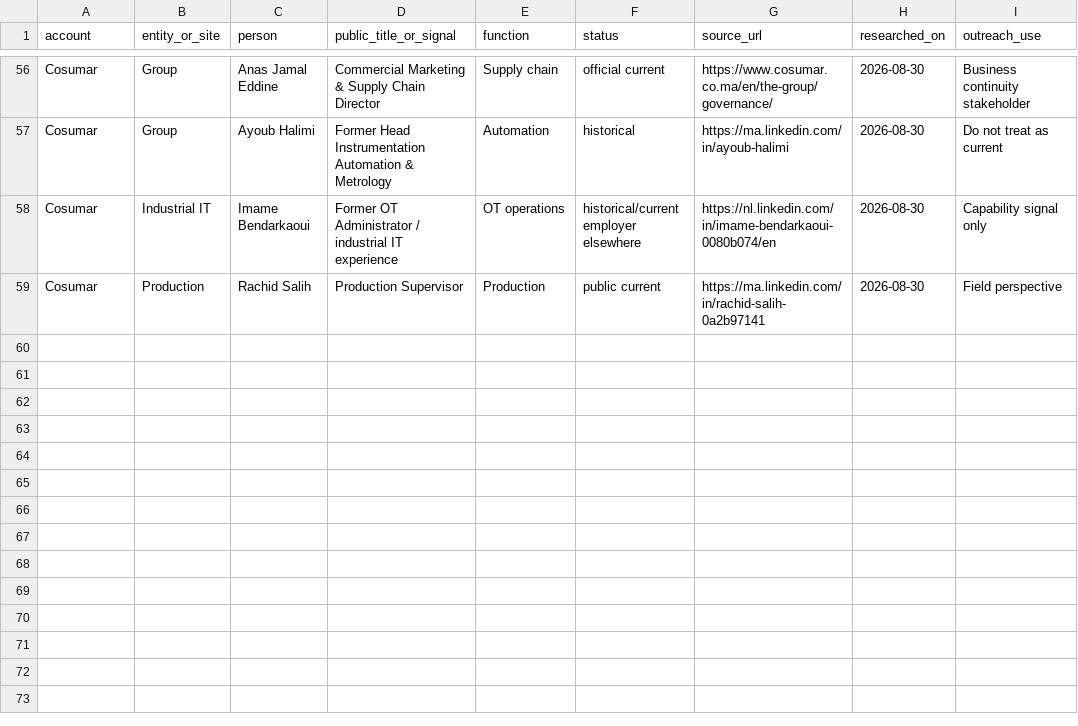
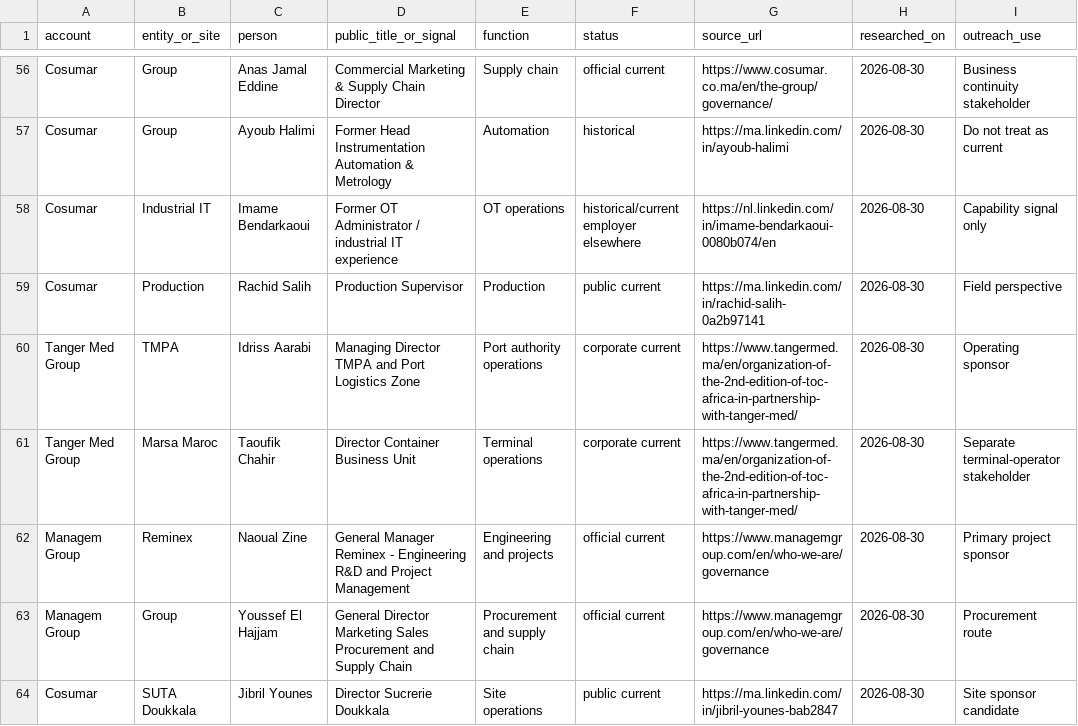
Before and after one commit to charifmahmoudi/mobile-ot-security-assessment, a CSV file: docs/accounts/public-professional-role-map.csv, drawn as a sheet; only a part is shown, gaps mark what is left out; the diff names each change by its address in the sheet, - before the commit and + after, or states it on an @@ line.

Commit message:
docs: expand public account stakeholder map

```diff
--- a/docs/accounts/public-professional-role-map.csv
+++ b/docs/accounts/public-professional-role-map.csv
+row 60: Tanger Med Group | TMPA | Idriss Aarabi | Managing Director TMPA and Port Logistics Zone | Port authority operations | corporate current | https://www.tangermed.ma/en/organization-of-the-2nd-edition-of-toc-africa-in-partnership-with-tanger-med/ | 2026-08-30 | Operating sponsor
+row 61: Tanger Med Group | Marsa Maroc | Taoufik Chahir | Director Container Business Unit | Terminal operations | corporate current | https://www.tangermed.ma/en/organization-of-the-2nd-edition-of-toc-africa-in-partnership-with-tanger-med/ | 2026-08-30 | Separate terminal-operator stakeholder
+row 62: Managem Group | Reminex | Naoual Zine | General Manager Reminex - Engineering R&D and Project Management | Engineering and projects | official current | https://www.managemgroup.com/en/who-we-are/governance | 2026-08-30 | Primary project sponsor
+row 63: Managem Group | Group | Youssef El Hajjam | General Director Marketing Sales Procurement and Supply Chain | Procurement and supply chain | official current | https://www.managemgroup.com/en/who-we-are/governance | 2026-08-30 | Procurement route
+row 64: Cosumar | SUTA Doukkala | Jibril Younes | Director Sucrerie Doukkala | Site operations | public current | https://ma.linkedin.com/in/jibril-younes-bab2847 | 2026-08-30 | Site sponsor candidate
```
